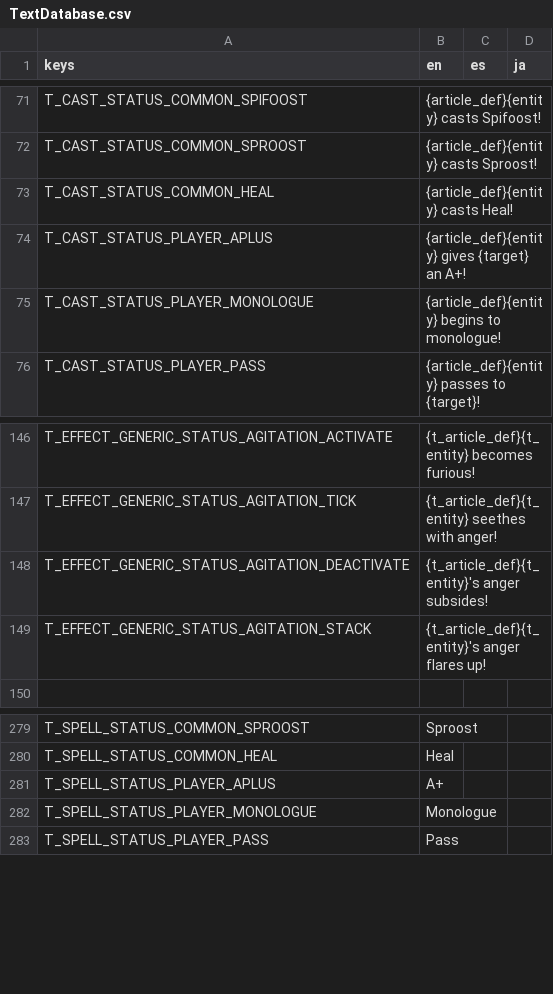
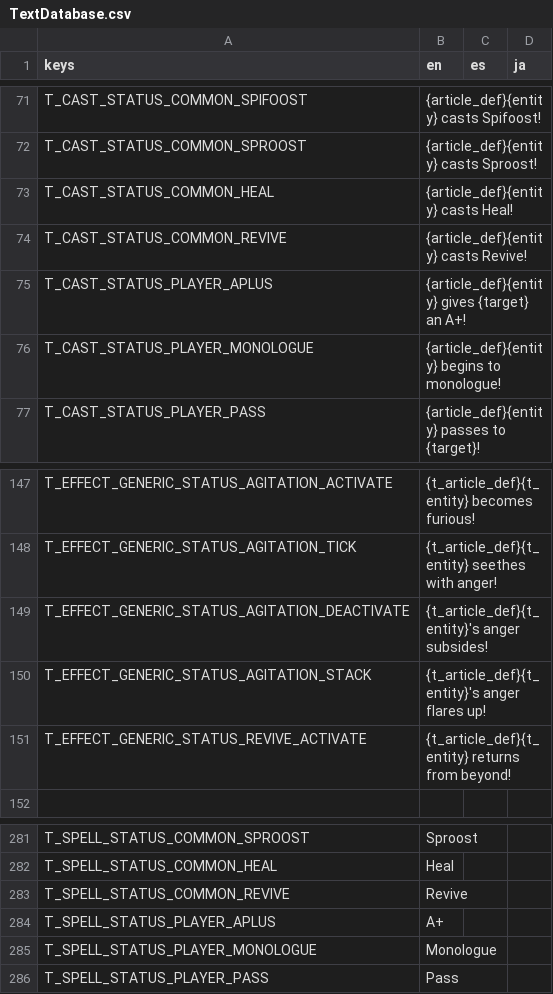
Before and after one commit to Tougon/CopyrightRPG, a CSV file: assets/Localization/TextDatabase.csv, drawn as a sheet; only a part is shown, gaps mark what is left out; the diff names each change by its address in the sheet, - before the commit and + after, or states it on an @@ line.

Commit message:
8-8-25 - Revival
Added support for revival spells and other spells that can target a defeated entity.

```diff
--- a/assets/Localization/TextDatabase.csv
+++ b/assets/Localization/TextDatabase.csv
+row 74: T_CAST_STATUS_COMMON_REVIVE | {article_def}{entity} casts Revive!
+row 151: T_EFFECT_GENERIC_STATUS_REVIVE_ACTIVATE | {t_article_def}{t_entity} returns from beyond!
+row 283: T_SPELL_STATUS_COMMON_REVIVE | Revive
```
Also changed, not shown: 22 other files.
